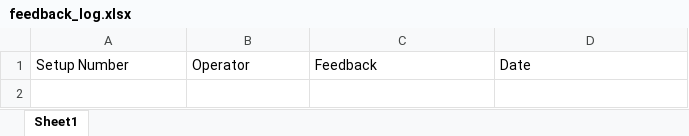
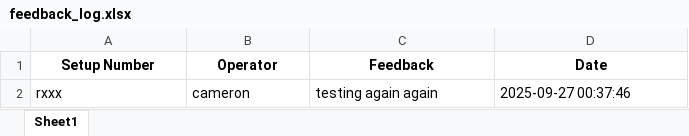
Before and after one commit to CMcPhe/defects-lookup, an Excel workbook: feedback_log.xlsx, sheet Sheet1, drawn as a sheet; values as stored, in another font and other column widths than the file's, no borders; the diff names each change by its address in the sheet, - before the commit and + after, or states it on an @@ line.

Commit message:
Update feedback log (2025-09-27T00:37:47.750681)

```diff
--- a/feedback_log.xlsx (sheet Sheet1)
+++ b/feedback_log.xlsx (sheet Sheet1)
@@ A1:D1 bold: off → on, alignment: left → center @@
+row 2: rxxx | cameron | testing again again | 2025-09-27 00:37:46
```
